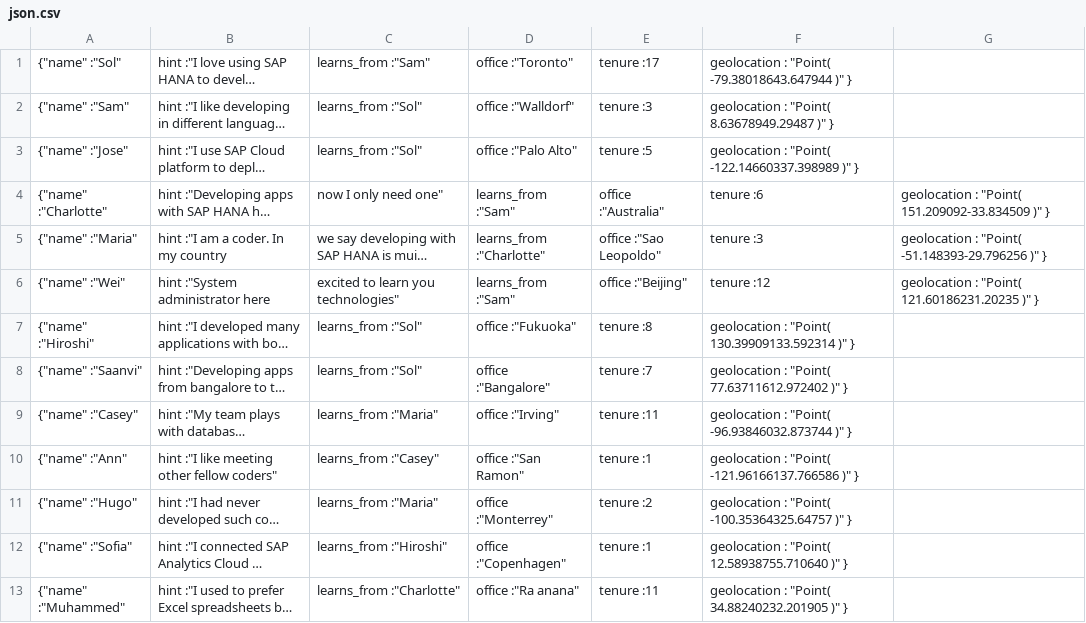
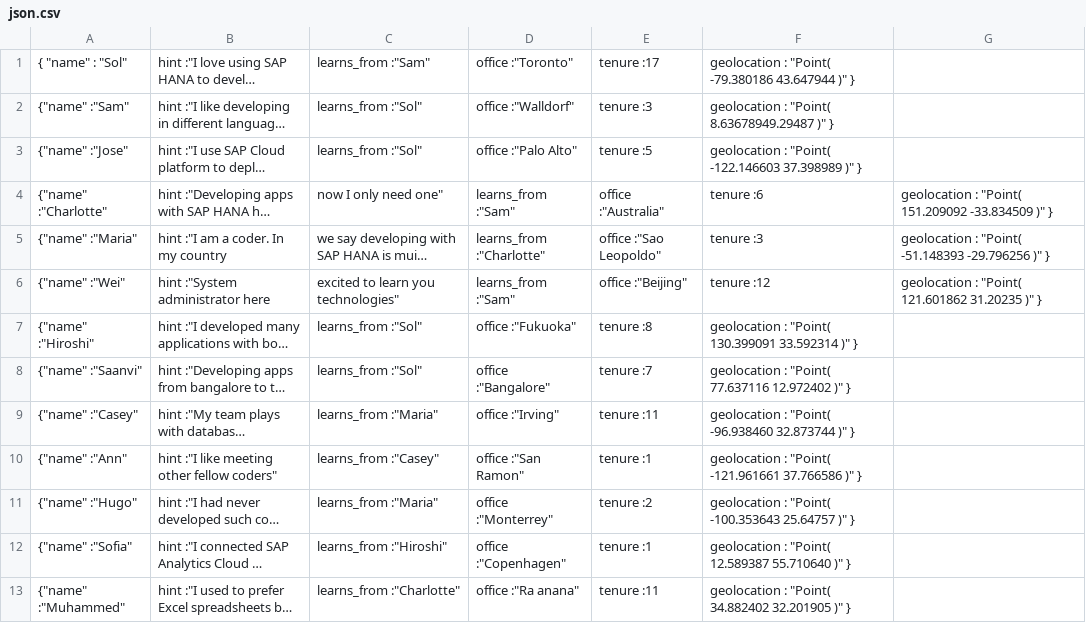
Before and after one commit to sap-tutorials/Tutorials, a CSV file: tutorials/gcp-hxe-evt-gke-2/json.csv, drawn as a sheet; long unchanged cells end in …; the diff names each change by its address in the sheet, - before the commit and + after, or states it on an @@ line.

Commit message:
adding spaces to make it more human readable

```diff
--- a/tutorials/gcp-hxe-evt-gke-2/json.csv
+++ b/tutorials/gcp-hxe-evt-gke-2/json.csv
-A1: {"name" :"Sol"
+A1: { "name" : "Sol"
-F1: …: "Point( -79.38018643.647944 )" }
+F1: …: "Point( -79.380186 43.647944 )" }
-F3: …: "Point( -122.14660337.398989 )" }
+F3: …: "Point( -122.146603 37.398989 )" }
-G4: …: "Point( 151.209092-33.834509 )" }
+G4: …: "Point( 151.209092 -33.834509 )" }
-G5: …: "Point( -51.148393-29.796256 )" }
+G5: …: "Point( -51.148393 -29.796256 )" }
-G6: …: "Point( 121.60186231.20235 )" }
+G6: …: "Point( 121.601862 31.20235 )" }
-F7: …: "Point( 130.39909133.592314 )" }
+F7: …: "Point( 130.399091 33.592314 )" }
-F8: …: "Point( 77.63711612.972402 )" }
+F8: …: "Point( 77.637116 12.972402 )" }
-F9: …: "Point( -96.93846032.873744 )" }
+F9: …: "Point( -96.938460 32.873744 )" }
-F10: …: "Point( -121.96166137.766586 )" }
+F10: …: "Point( -121.961661 37.766586 )" }
-F11: …: "Point( -100.35364325.64757 )" }
+F11: …: "Point( -100.353643 25.64757 )" }
-F12: …: "Point( 12.58938755.710640 )" }
+F12: …: "Point( 12.589387 55.710640 )" }
-F13: …: "Point( 34.88240232.201905 )" }
+F13: …: "Point( 34.882402 32.201905 )" }
```
